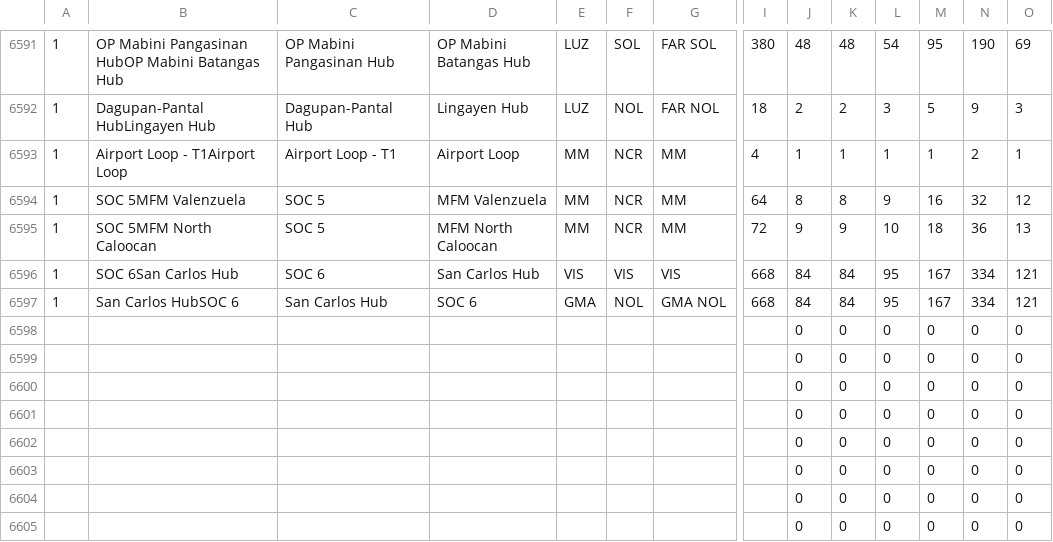
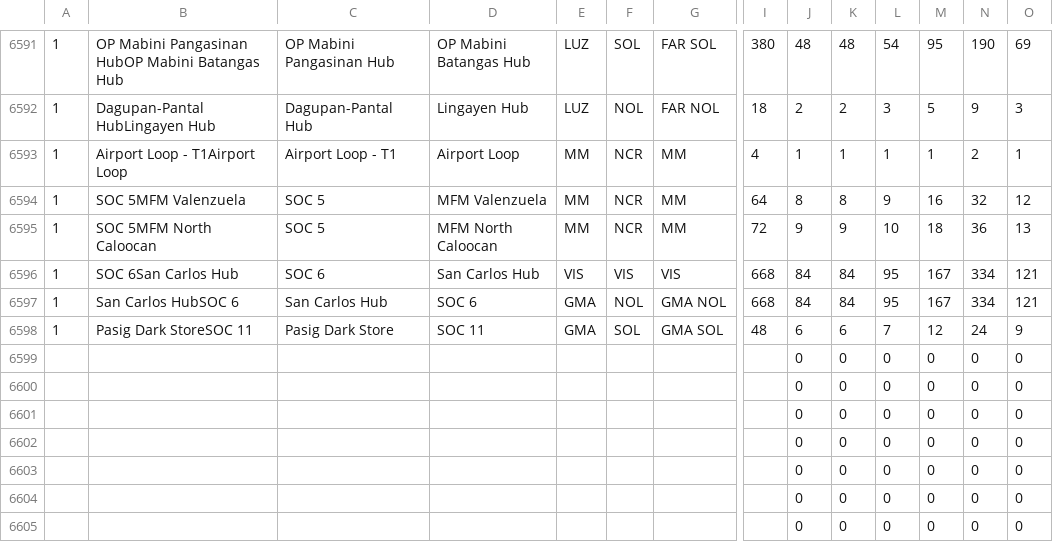
Before and after one commit to jelinabaldrias-design/fuel-matrix, a CSV file: sheet-data.csv, drawn as a sheet; only a part is shown, gaps mark what is left out; removed rows and columns are numbered as before the commit, all else as after; rows hold the shown columns only; the diff names each change by its address in the sheet, - before the commit and + after, or states it on an @@ line.

```diff
--- a/sheet-data.csv
+++ b/sheet-data.csv
-row 6598:  |  |  |  |  |  |  |  | 0 | 0 | 0 | 0 | 0 | 0
+row 6598: 1 | Pasig Dark StoreSOC 11 | Pasig Dark Store | SOC 11 | GMA | SOL | GMA SOL | 48 | 6 | 6 | 7 | 12 | 24 | 9
```
